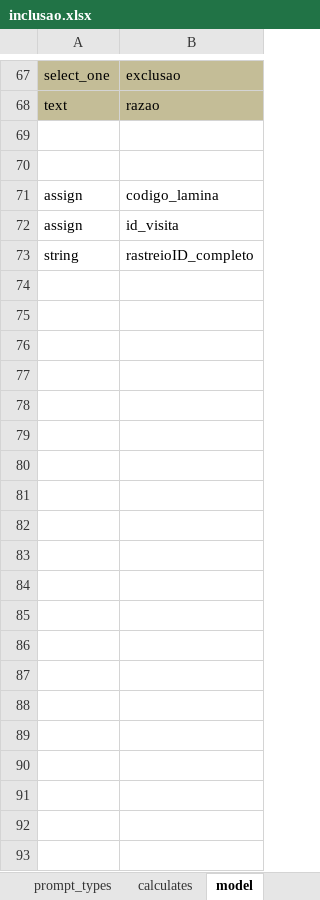
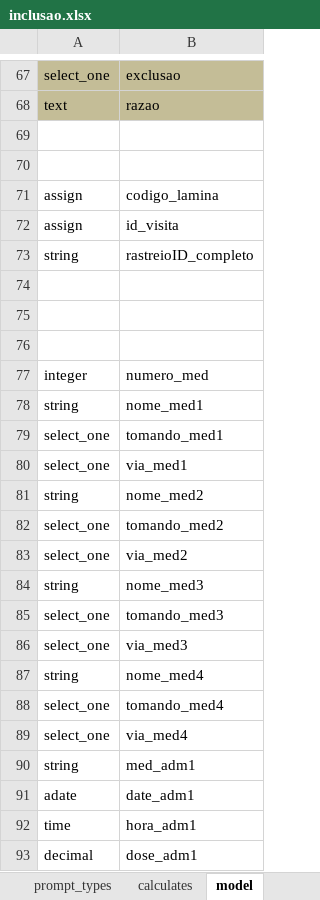
Before and after one commit to dotieono/app-designer, an Excel workbook: app/config/tables/inclusao/forms/inclusao/inclusao.xlsx, sheet model, drawn as a sheet; only a part is shown, gaps mark what is left out; values as stored, in another font and other column widths than the file's, no borders; the diff covers the shown part only; the diff names each change by its address in the sheet, - before the commit and + after, or states it on an @@ line.

```diff
--- a/app/config/tables/inclusao/forms/inclusao/inclusao.xlsx (sheet model)
+++ b/app/config/tables/inclusao/forms/inclusao/inclusao.xlsx (sheet model)
+row 74: (empty)
+row 75: (empty)
+row 76: (empty)
+row 77: integer | numero_med
+row 78: string | nome_med1
+row 79: select_one | tomando_med1
+row 80: select_one | via_med1
+row 81: string | nome_med2
+row 82: select_one | tomando_med2
+row 83: select_one | via_med2
+row 84: string | nome_med3
+row 85: select_one | tomando_med3
+row 86: select_one | via_med3
+row 87: string | nome_med4
+row 88: select_one | tomando_med4
+row 89: select_one | via_med4
+row 90: string | med_adm1
+row 91: adate | date_adm1
+row 92: time | hora_adm1
+row 93: decimal | dose_adm1
```
Also changed, not shown: 23 added rows elsewhere in this sheet, sheet survey, sheet settings, app/config/tables/evento_adverso/forms/evento_adverso/evento_adverso.xlsx, app/config/tables/rastreio/forms/rastreio/rastreio.xlsx, 12 other files.
